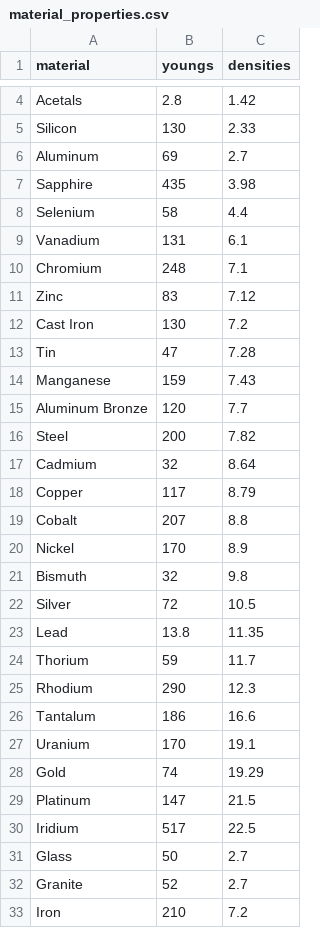
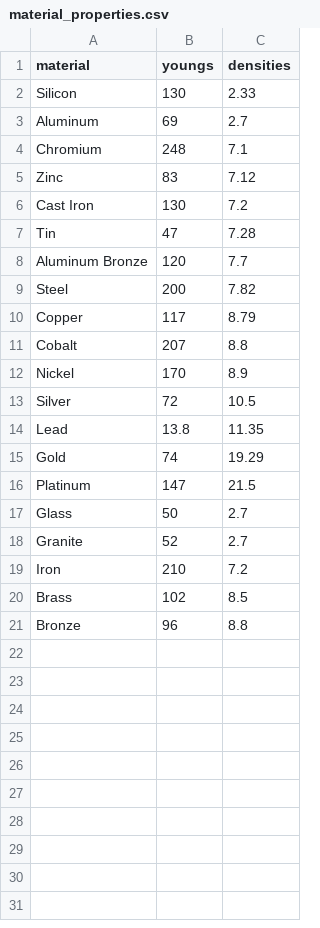
Before and after one commit to Nemus-Project/magpie-python, a CSV file: magpie/data/material_properties.csv, drawn as a sheet; only a part is shown, gaps mark what is left out; the shorter side is filled out with more unchanged rows; the diff covers the shown part only; the diff names each change by its address in the sheet, - before the commit and + after, or states it on an @@ line.

Commit message:
remove less useful materials

```diff
--- a/magpie/data/material_properties.csv
+++ b/magpie/data/material_properties.csv
-row 4: Acetals | 2.8 | 1.42
-row 7: Sapphire | 435 | 3.98
-row 8: Selenium | 58 | 4.4
-row 9: Vanadium | 131 | 6.1
-row 14: Manganese | 159 | 7.43
-row 17: Cadmium | 32 | 8.64
-row 21: Bismuth | 32 | 9.8
-row 24: Thorium | 59 | 11.7
-row 25: Rhodium | 290 | 12.3
-row 26: Tantalum | 186 | 16.6
-row 27: Uranium | 170 | 19.1
-row 30: Iridium | 517 | 22.5
```
Also changed, not shown: 2 removed rows elsewhere in this file.
